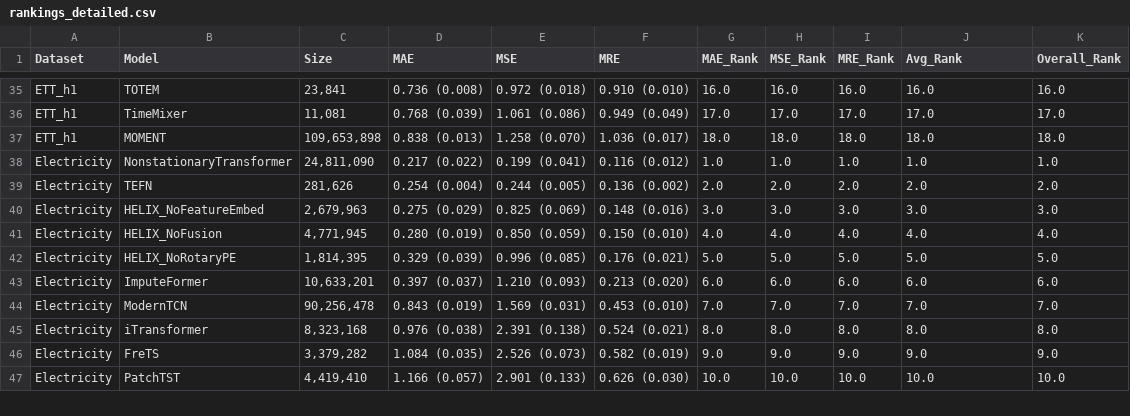
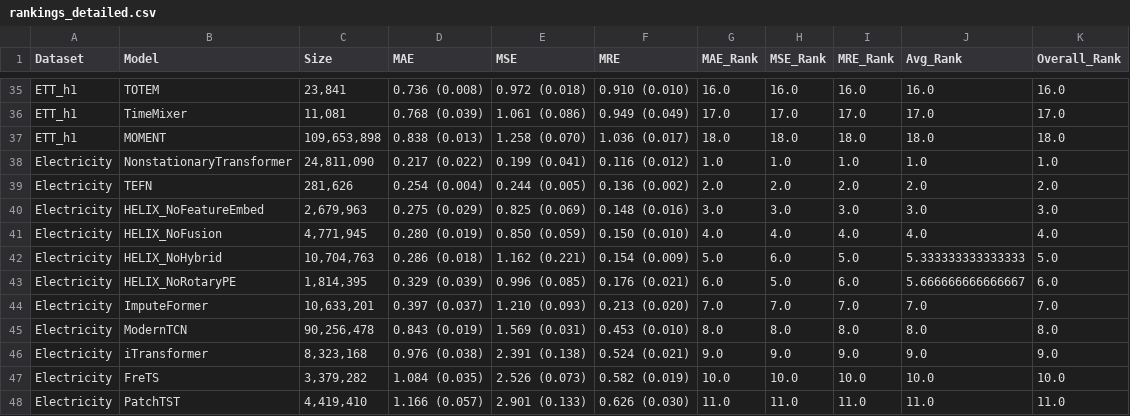
Before and after one commit to milaogou/HELIX, a CSV file: benchmark_code/reproduce_imputation/results_csv/imputation/block05/rankings_detailed.csv, drawn as a sheet; only a part is shown, gaps mark what is left out; the diff covers the shown part only.

```diff
--- a/benchmark_code/reproduce_imputation/results_csv/imputation/block05/rankings_detailed.csv
+++ b/benchmark_code/reproduce_imputation/results_csv/imputation/block05/rankings_detailed.csv
@@ -41,7 +41,8 @@ Electricity,HELIX_NoFeatureEmbed,"2,679,963",0.275 (0.029),0.825 (0.069),0.148 (
 Electricity,HELIX_NoFusion,"4,771,945",0.280 (0.019),0.850 (0.059),0.150 (0.010),4.0,4.0,4.0,4.0,4.0
-Electricity,HELIX_NoRotaryPE,"1,814,395",0.329 (0.039),0.996 (0.085),0.176 (0.021),5.0,5.0,5.0,5.0,5.0
-Electricity,ImputeFormer,"10,633,201",0.397 (0.037),1.210 (0.093),0.213 (0.020),6.0,6.0,6.0,6.0,6.0
-Electricity,ModernTCN,"90,256,478",0.843 (0.019),1.569 (0.031),0.453 (0.010),7.0,7.0,7.0,7.0,7.0
-Electricity,iTransformer,"8,323,168",0.976 (0.038),2.391 (0.138),0.524 (0.021),8.0,8.0,8.0,8.0,8.0
-Electricity,FreTS,"3,379,282",1.084 (0.035),2.526 (0.073),0.582 (0.019),9.0,9.0,9.0,9.0,9.0
-Electricity,PatchTST,"4,419,410",1.166 (0.057),2.901 (0.133),0.626 (0.030),10.0,10.0,10.0,10.0,10.0
+Electricity,HELIX_NoHybrid,"10,704,763",0.286 (0.018),1.162 (0.221),0.154 (0.009),5.0,6.0,5.0,5.333333333333333,5.0
+Electricity,HELIX_NoRotaryPE,"1,814,395",0.329 (0.039),0.996 (0.085),0.176 (0.021),6.0,5.0,6.0,5.666666666666667,6.0
+Electricity,ImputeFormer,"10,633,201",0.397 (0.037),1.210 (0.093),0.213 (0.020),7.0,7.0,7.0,7.0,7.0
+Electricity,ModernTCN,"90,256,478",0.843 (0.019),1.569 (0.031),0.453 (0.010),8.0,8.0,8.0,8.0,8.0
+Electricity,iTransformer,"8,323,168",0.976 (0.038),2.391 (0.138),0.524 (0.021),9.0,9.0,9.0,9.0,9.0
+Electricity,FreTS,"3,379,282",1.084 (0.035),2.526 (0.073),0.582 (0.019),10.0,10.0,10.0,10.0,10.0
+Electricity,PatchTST,"4,419,410",1.166 (0.057),2.901 (0.133),0.626 (0.030),11.0,11.0,11.0,11.0,11.0
```
Also changed, not shown: 15 edited cells elsewhere in this file, benchmark_code/reproduce_imputation/results_csv/imputation/block05/Electricity.csv, benchmark_code/reproduce_imputation/results_csv/imputation/point05/Electricity.csv, 18 other files.
